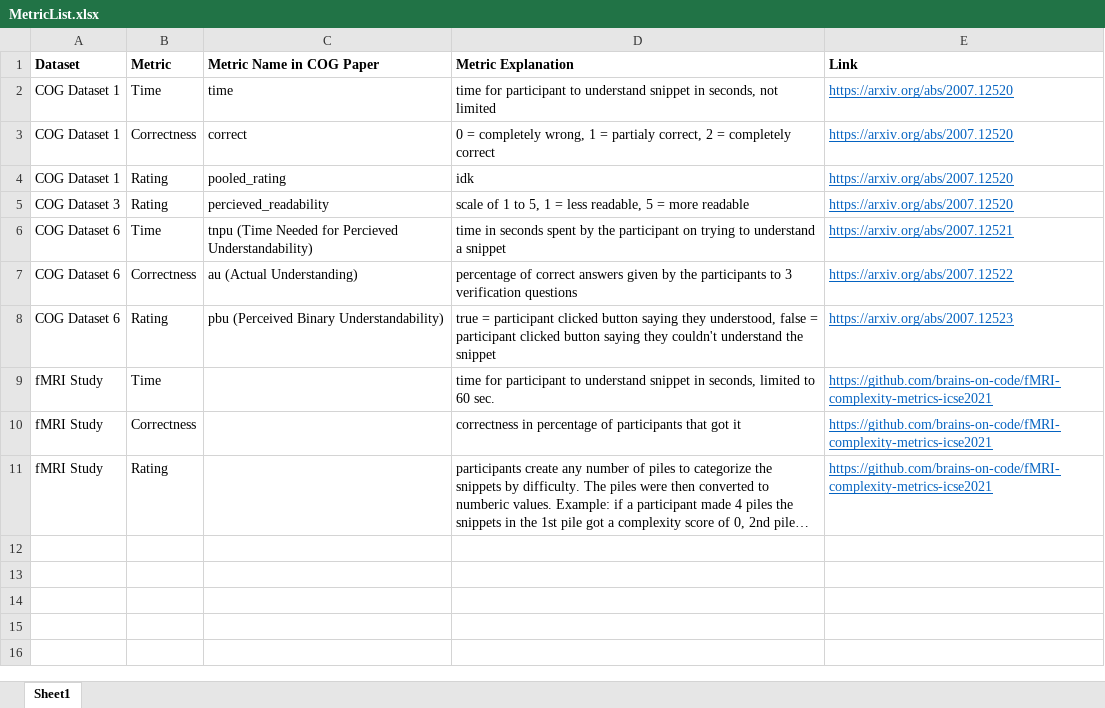
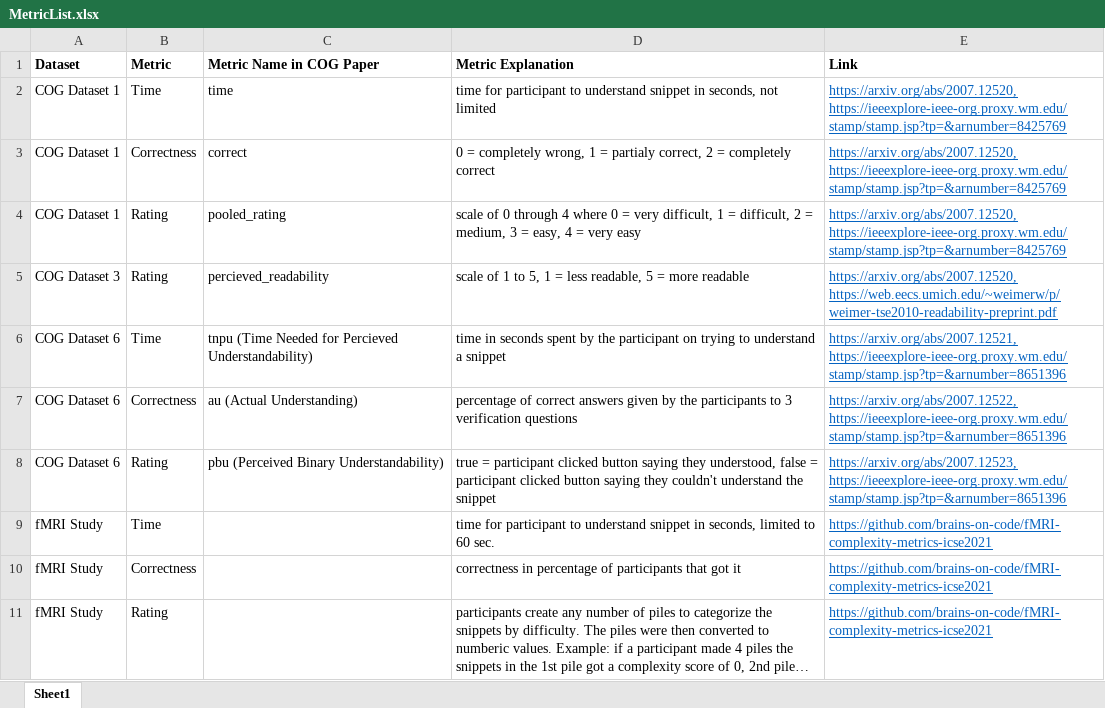
Before and after one commit to sea-lab-wm/complexity-verification-project, an Excel workbook: MetricList.xlsx, sheet Sheet1, drawn as a sheet; long unchanged cells end in …; values as stored, in another font and other column widths than the file's, no borders; the diff names each change by its address in the sheet, - before the commit and + after, or states it on an @@ line.

Commit message:
Update MetricList.xlsx

```diff
--- a/MetricList.xlsx (sheet Sheet1)
+++ b/MetricList.xlsx (sheet Sheet1)
-E2:E4 (Link): https://arxiv.org/abs/2007.12520
+E2:E4 (Link): https://arxiv.org/abs/2007.12520, https://ieeexplore-ieee-org.proxy.wm.edu/stamp/stamp.jsp?tp=&arnumber=8425769
-D4 (Metric Explanation): idk
+D4 (Metric Explanation): scale of 0 through 4 where 0 = very difficult, 1 = difficult, 2 = medium, 3 = easy, 4 = very easy
-E5 (Link): https://arxiv.org/abs/2007.12520
+E5 (Link): https://arxiv.org/abs/2007.12520, https://web.eecs.umich.edu/~weimerw/p/weimer-tse2010-readability-preprint.pdf
-E6 (Link): https://arxiv.org/abs/2007.12521
+E6 (Link): https://arxiv.org/abs/2007.12521, https://ieeexplore-ieee-org.proxy.wm.edu/stamp/stamp.jsp?tp=&arnumber=8651396
-E7 (Link): https://arxiv.org/abs/2007.12522
+E7 (Link): https://arxiv.org/abs/2007.12522, https://ieeexplore-ieee-org.proxy.wm.edu/stamp/stamp.jsp?tp=&arnumber=8651396
-E8 (Link): https://arxiv.org/abs/2007.12523
+E8 (Link): https://arxiv.org/abs/2007.12523, https://ieeexplore-ieee-org.proxy.wm.edu/stamp/stamp.jsp?tp=&arnumber=8651396
```
